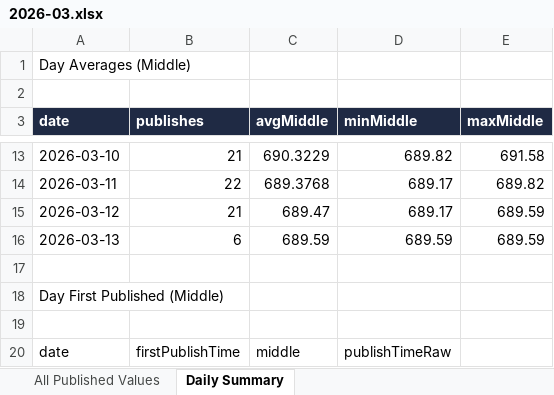
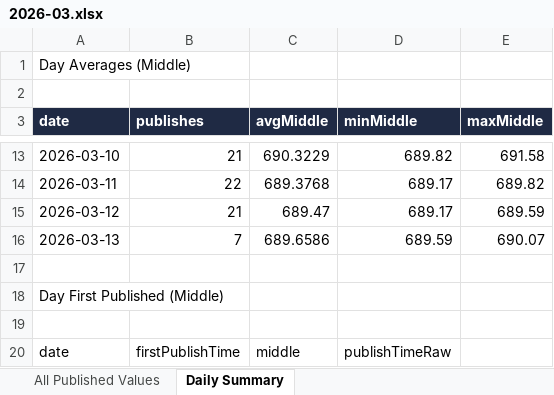
Before and after one commit to lsvkarunkumar/boc-usd-cny-dashboard, an Excel workbook: data/2026/2026-03.xlsx, sheet Daily Summary, drawn as a sheet; only a part is shown, gaps mark what is left out; values as stored, in another font and other column widths than the file's, no borders; the diff names each change by its address in the sheet, - before the commit and + after, or states it on an @@ line.

```diff
--- a/data/2026/2026-03.xlsx (sheet Daily Summary)
+++ b/data/2026/2026-03.xlsx (sheet Daily Summary)
-B16 (publishes): 6
+B16 (publishes): 7
-C16 (avgMiddle): 689.59
+C16 (avgMiddle): 689.6586
-E16 (maxMiddle): 689.59
+E16 (maxMiddle): 690.07
```
Also changed, not shown: sheet All Published Values, 3 other files.
